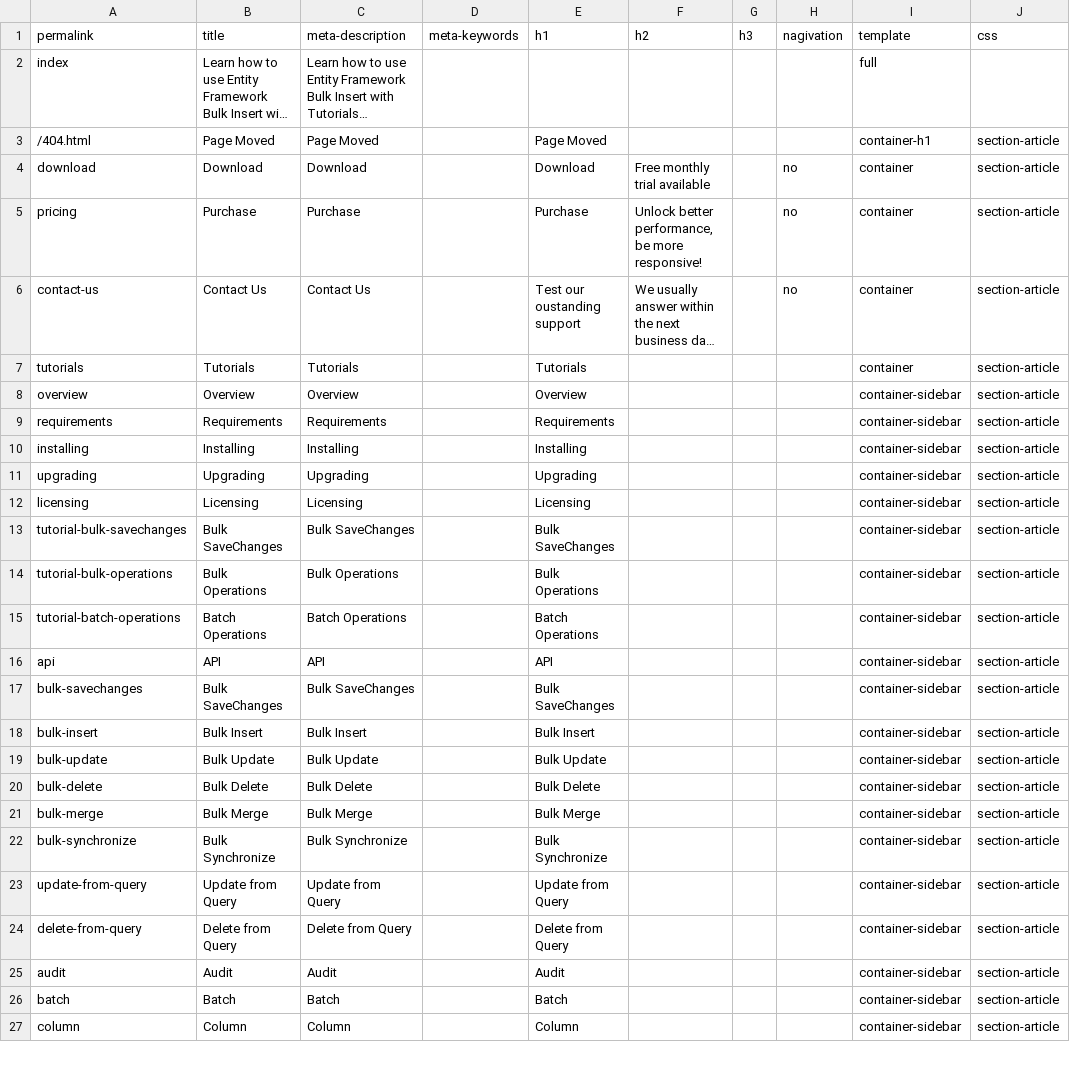
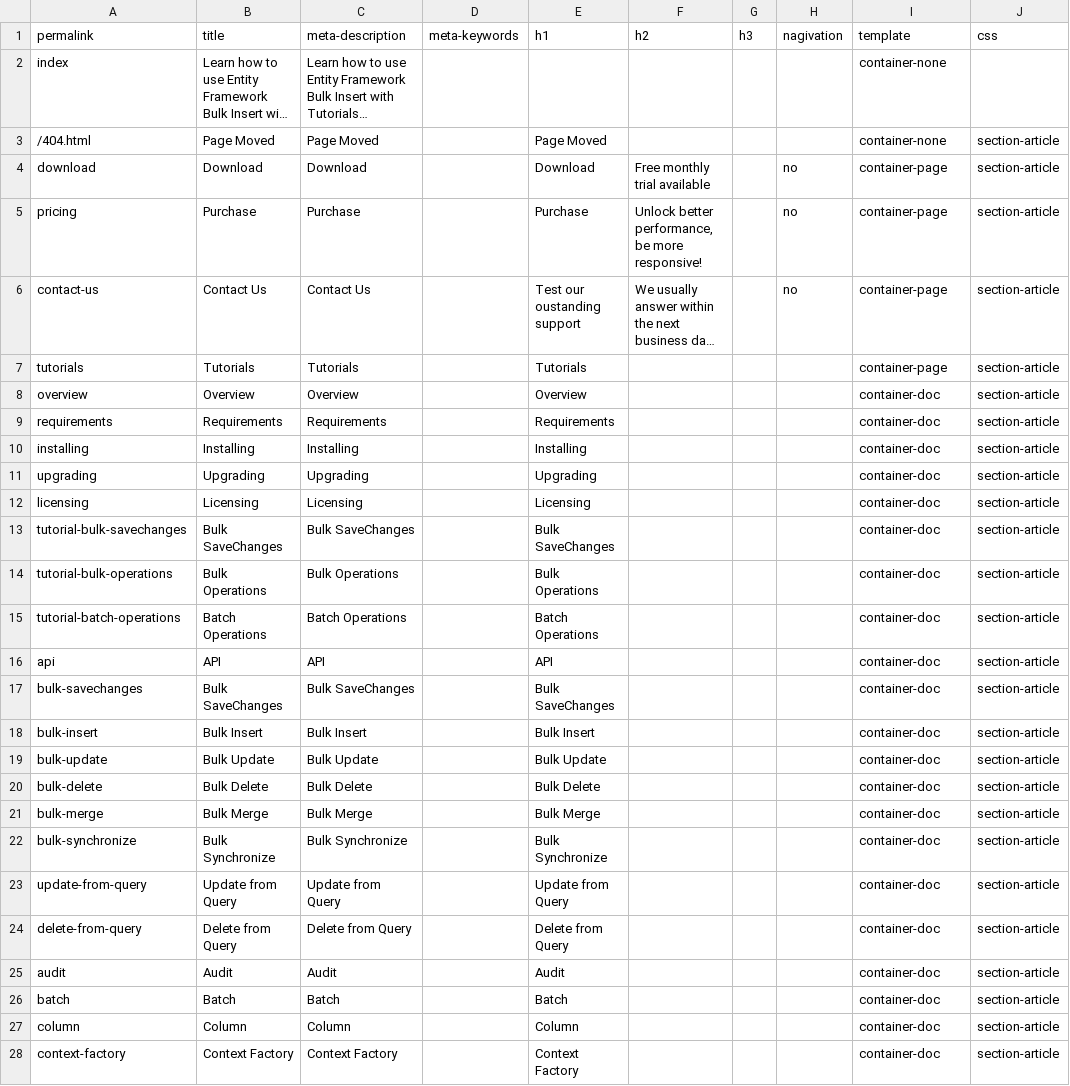
Before and after one commit to zzzprojects/EntityFramework-Extensions, a CSV file: docs/_data/meta.csv, drawn as a sheet; only a part is shown; long unchanged cells end in …; the diff covers the shown part only; the diff names each change by its address in the sheet, - before the commit and + after, or states it on an @@ line.

Commit message:
Update layout + Add article
Update layout + Add article

```diff
--- a/docs/_data/meta.csv
+++ b/docs/_data/meta.csv
-I2 (template): full
+I2 (template): container-none
-I3 (template): container-h1
+I3 (template): container-none
-I4:I7 (template): container
+I4:I7 (template): container-page
-I8:I27 (template): container-sidebar
+I8:I27 (template): container-doc
+row 28: context-factory | Context Factory | Context Factory |  | Context Factory |  |  |  | container-doc | section-article
```
Also changed, not shown: 1 added row, 1 removed row and 49 edited cells elsewhere in this file, 17 other files.
